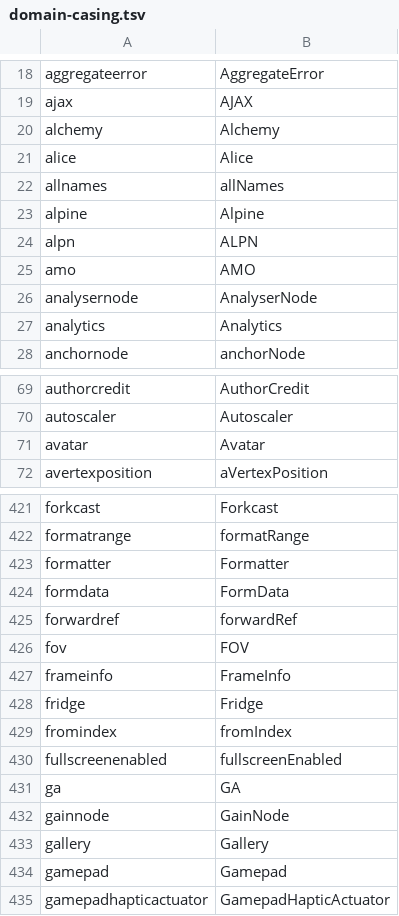
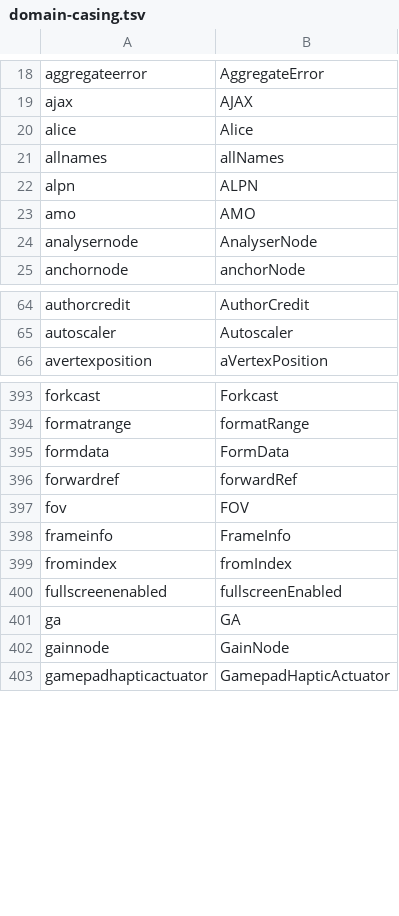
Before and after one commit to J-KAMMA/compound-ime, a TSV file: tools/data/domain-casing.tsv, drawn as a sheet; only a part is shown, gaps mark what is left out; the diff covers the shown part only; the diff names each change by its address in the sheet, - before the commit and + after, or states it on an @@ line.

```diff
--- a/tools/data/domain-casing.tsv
+++ b/tools/data/domain-casing.tsv
-row 20: alchemy | Alchemy
-row 23: alpine | Alpine
-row 27: analytics | Analytics
-row 71: avatar | Avatar
-row 423: formatter | Formatter
-row 428: fridge | Fridge
-row 433: gallery | Gallery
-row 434: gamepad | Gamepad
```
Also changed, not shown: 62 removed rows elsewhere in this file, 6 other files.
